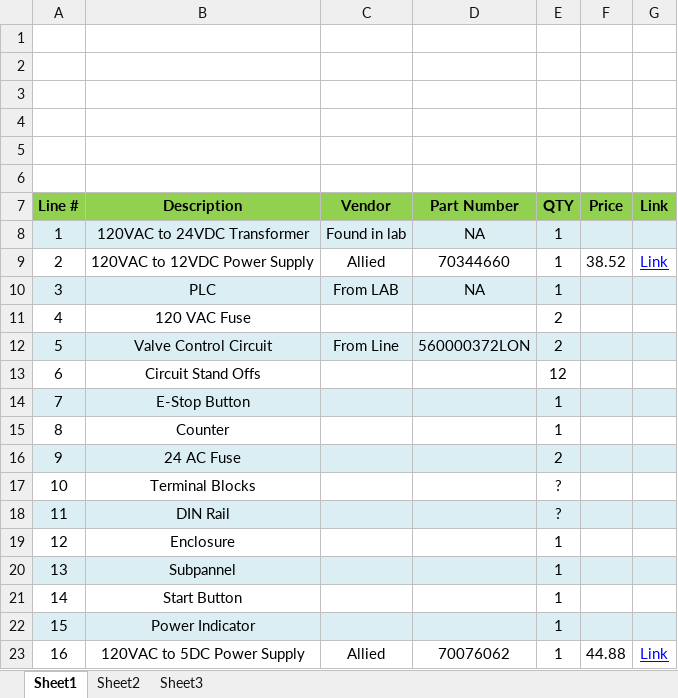
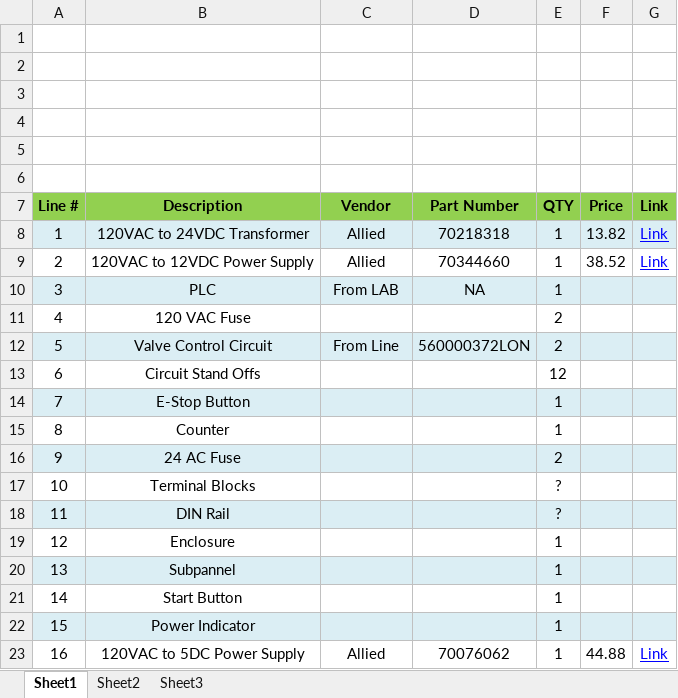
Before and after one commit to jmaltby/Current_Gen_ABS_Valve_Test, an Excel workbook: ABS Valve Test BOM.xlsx, sheet Sheet1, drawn as a sheet; values as stored, in another font and other column widths than the file's, no borders; the diff names each change by its address in the sheet, - before the commit and + after, or states it on an @@ line.

```diff
--- a/ABS Valve Test BOM.xlsx (sheet Sheet1)
+++ b/ABS Valve Test BOM.xlsx (sheet Sheet1)
-C8 (Vendor): Found in lab
+C8 (Vendor): Allied
-D8 (Part Number): NA
+D8 (Part Number): 70218318
-F8 (Price): (empty)
+F8 (Price): 13.82
-G8 (Link): (empty)
+G8 (Link): Link
```
Also changed, not shown: 5 other files.
